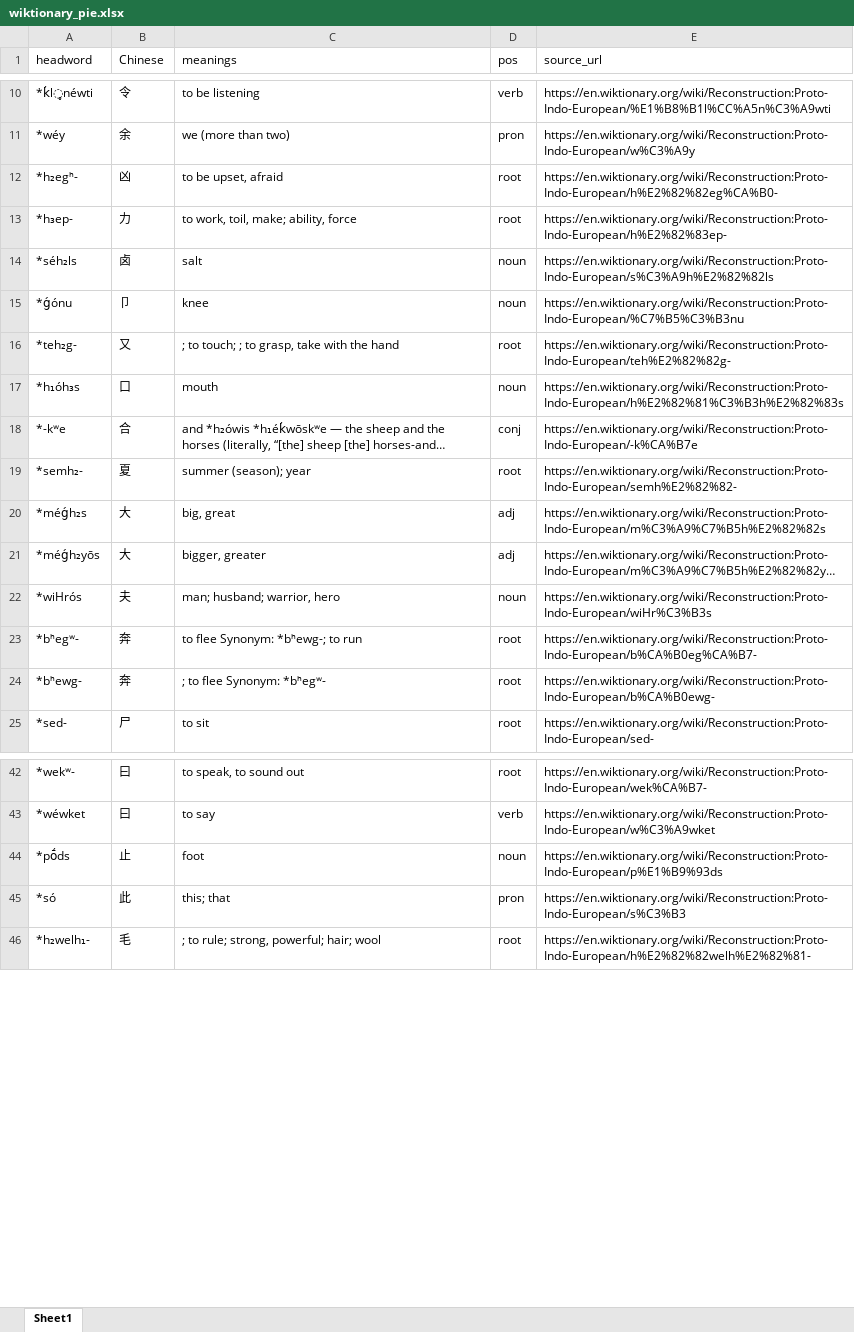
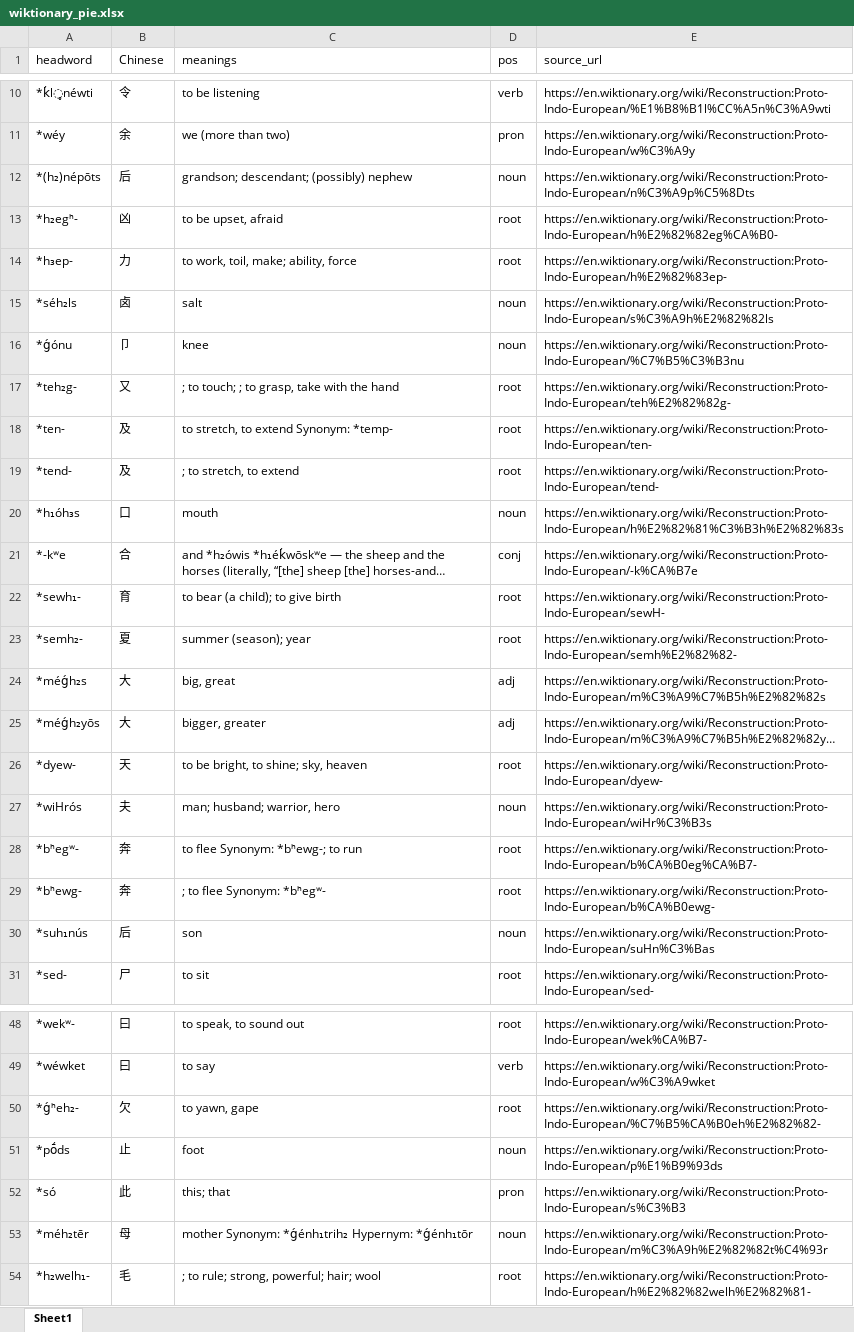
Before and after one commit to peterolson/pie-logographs, an Excel workbook: wiktionary_pie.xlsx, sheet Sheet1, drawn as a sheet; only a part is shown, gaps mark what is left out; long unchanged cells end in …; values as stored, in another font and other column widths than the file's, no cell formats; the diff covers the shown part only; the diff names each change by its address in the sheet, - before the commit and + after, or states it on an @@ line.

```diff
--- a/wiktionary_pie.xlsx (sheet Sheet1)
+++ b/wiktionary_pie.xlsx (sheet Sheet1)
+row 12: *(h₂)népōts | 后 | grandson; descendant; (possibly) nephew | noun | https://en.wiktionary.org/wiki/Reconstruction:Proto-Indo-European/n%C3%A9p%C5%8Dts
@@ row 1179 moved to row 18: *ten- @@
@@ row 1180 moved to row 19: *tend- @@
+row 22: *sewh₁- | 育 | to bear (a child); to give birth | root | https://en.wiktionary.org/wiki/Reconstruction:Proto-Indo-European/sewH-
@@ row 322 moved to row 26: *dyew- @@
+row 30: *suh₁nús | 后 | son | noun | https://en.wiktionary.org/wiki/Reconstruction:Proto-Indo-European/suHn%C3%Bas
+row 50: *ǵʰeh₂- | 欠 | to yawn, gape | root | https://en.wiktionary.org/wiki/Reconstruction:Proto-Indo-European/%C7%B5%CA%B0eh%E2%82%82-
+row 53: *méh₂tēr | 母 | mother Synonym: *ǵénh₁trih₂ Hypernym: *ǵénh₁tōr | noun | https://en.wiktionary.org/wiki/Reconstruction:Proto-Indo-European/m%C3%A9h%E2%82%82t%C4%93r
```
Also changed, not shown: 8 added rows, 12 removed rows, 7 moved rows and 5 edited cells elsewhere in this sheet, cell formats, characters.xlsx, 4 other files.
